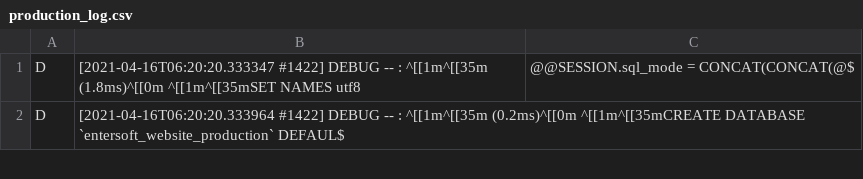
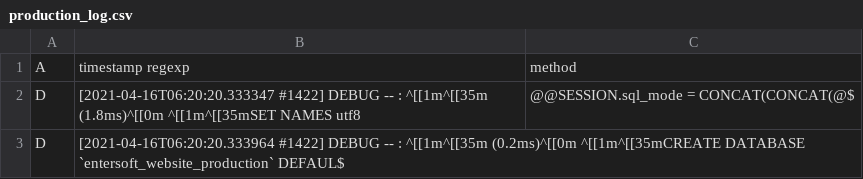
Before and after one commit to AndeBhargavi/production_logs, a CSV file: production_log.csv, drawn as a sheet; only a part is shown.

Commit message:
Update production_log.csv

```diff
--- a/production_log.csv
+++ b/production_log.csv
@@ -1 +1,2 @@
+A,timestamp regexp,method
 D, [2021-04-16T06:20:20.333347 #1422] DEBUG -- :   ^[[1m^[[35m (1.8ms)^[[0m  ^[[1m^[[35mSET NAMES utf8,  @@SESSION.sql_mode = CONCAT(CONCAT(@$
```
